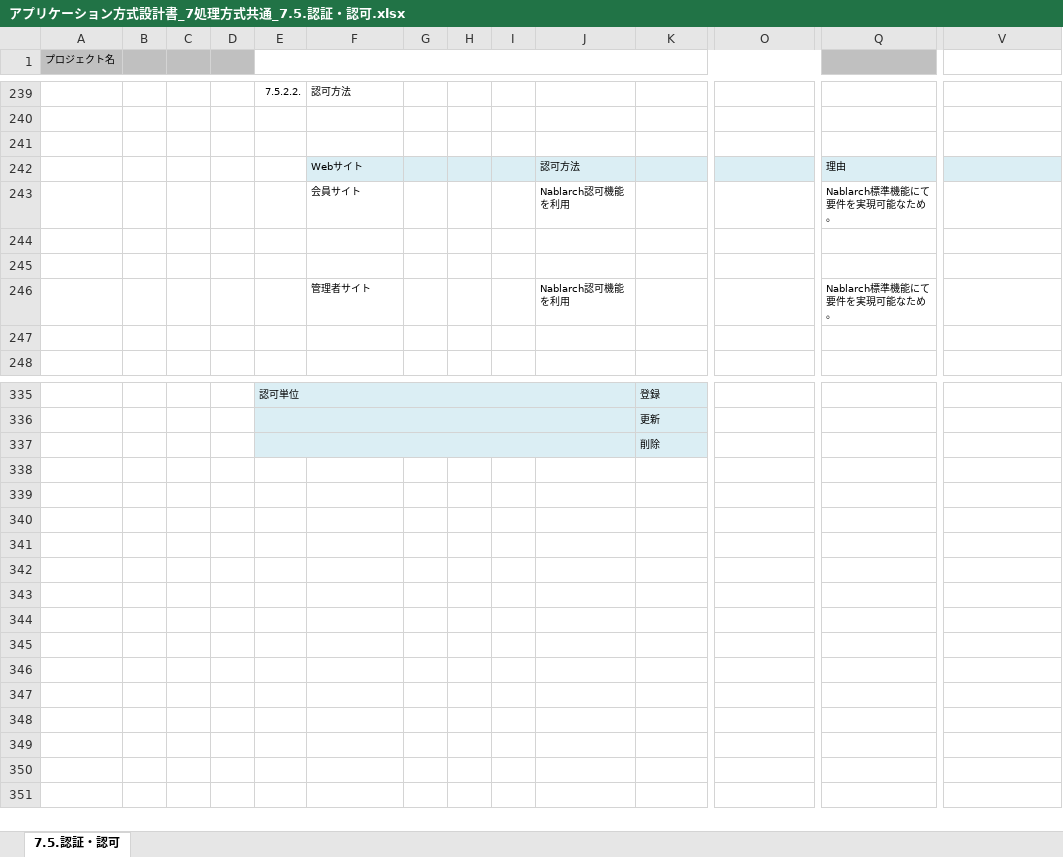
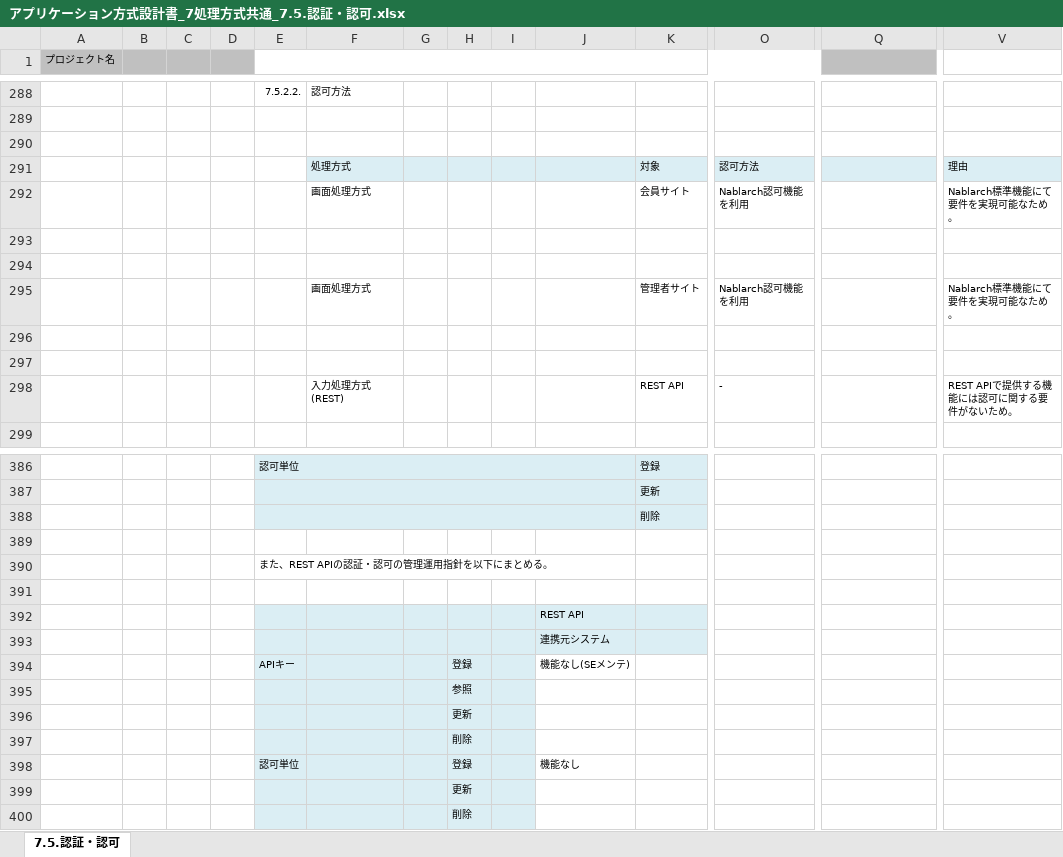
Before and after one commit to Fintan-contents/application-architecture-sample, an Excel workbook: nablarch_sample/アプリケーション方式設計書_7処理方式共通_7.5.認証・認可.xlsx, sheet 7.5.認証・認可, drawn as a sheet; only a part is shown, gaps mark what is left out; values as stored, in another font and other column widths than the file's, no borders; charts and pictures not drawn; removed rows and columns are numbered as before the commit, all else as after; rows hold the shown columns only; the diff covers the shown part only; the diff names each change by its address in the sheet, - before the commit and + after, or states it on an @@ line.

```diff
--- a/nablarch_sample/アプリケーション方式設計書_7処理方式共通_7.5.認証・認可.xlsx (sheet 7.5.認証・認可)
+++ b/nablarch_sample/アプリケーション方式設計書_7処理方式共通_7.5.認証・認可.xlsx (sheet 7.5.認証・認可)
-row 242:  |  |  |  |  | Webサイト |  |  |  | 認可方法 |  |  | 理由
-row 243:  |  |  |  |  | 会員サイト |  |  |  | Nablarch認可機能を利用 |  |  | Nablarch標準機能にて要件を実現可能なため。
+row 291:  |  |  |  |  | 処理方式 |  |  |  |  | 対象 | 認可方法 |  | 理由
+row 292:  |  |  |  |  | 画面処理方式 |  |  |  |  | 会員サイト | Nablarch認可機能を利用 |  | Nablarch標準機能にて要件を実現可能なため。
-row 246:  |  |  |  |  | 管理者サイト |  |  |  | Nablarch認可機能を利用 |  |  | Nablarch標準機能にて要件を実現可能なため。
+row 295:  |  |  |  |  | 画面処理方式 |  |  |  |  | 管理者サイト | Nablarch認可機能を利用 |  | Nablarch標準機能にて要件を実現可能なため。
+row 297: (empty)
+row 298:  |  |  |  |  | 入力処理方式(REST) |  |  |  |  | REST API | - |  | REST APIで提供する機能には認可に関する要件がないため。
+row 389: (empty)
+row 390:  |  |  |  | また、REST APIの認証・認可の管理運用指針を以下にまとめる。
+row 391: (empty)
+row 392:  |  |  |  |  |  |  |  |  | REST API
+row 393:  |  |  |  |  |  |  |  |  | 連携元システム
+row 394:  |  |  |  | APIキー |  |  | 登録 |  | 機能なし(SEメンテ)
+row 395:  |  |  |  |  |  |  | 参照
+row 396:  |  |  |  |  |  |  | 更新
+row 397:  |  |  |  |  |  |  | 削除
+row 398:  |  |  |  | 認可単位 |  |  | 登録 |  | 機能なし
+row 399:  |  |  |  |  |  |  | 更新
+row 400:  |  |  |  |  |  |  | 削除
```
Also changed, not shown: 59 added rows, 10 removed rows and 6 edited cells elsewhere in this sheet, formulas that keep their value, charts or pictures, nablarch_sample/アプリケーション方式設計書_2全体概要.xlsx, nablarch_sample/アプリケーション方式設計書_5入力処理方式_5.1.ファイル転送（集信）.xlsx, 22 other files.
